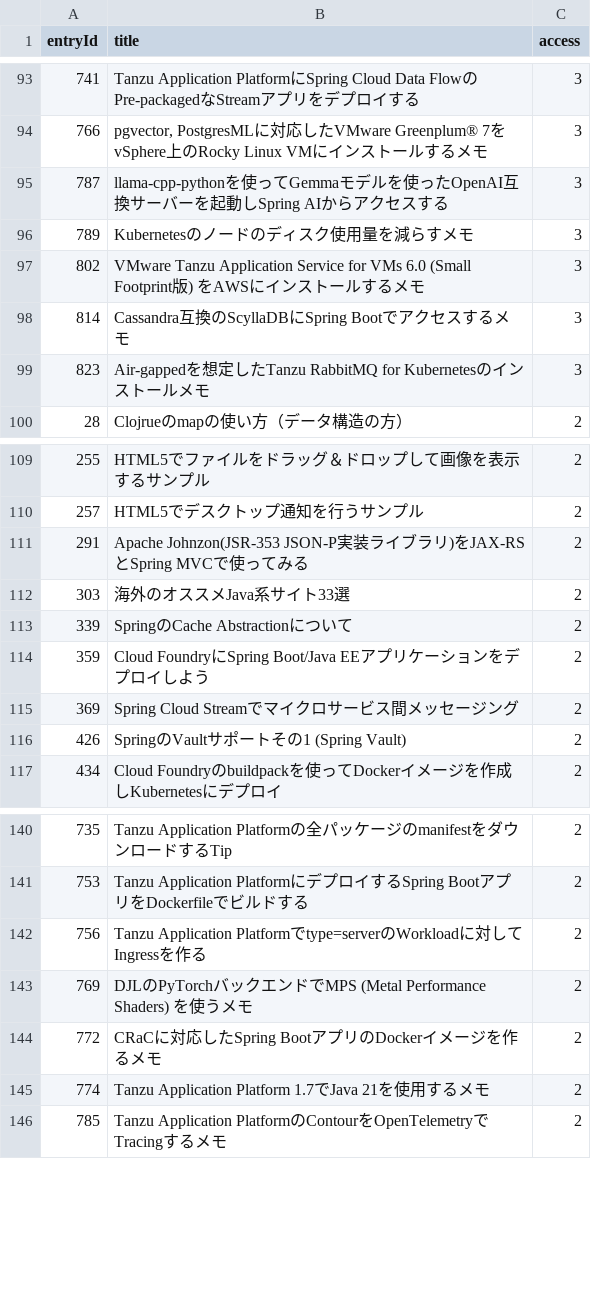
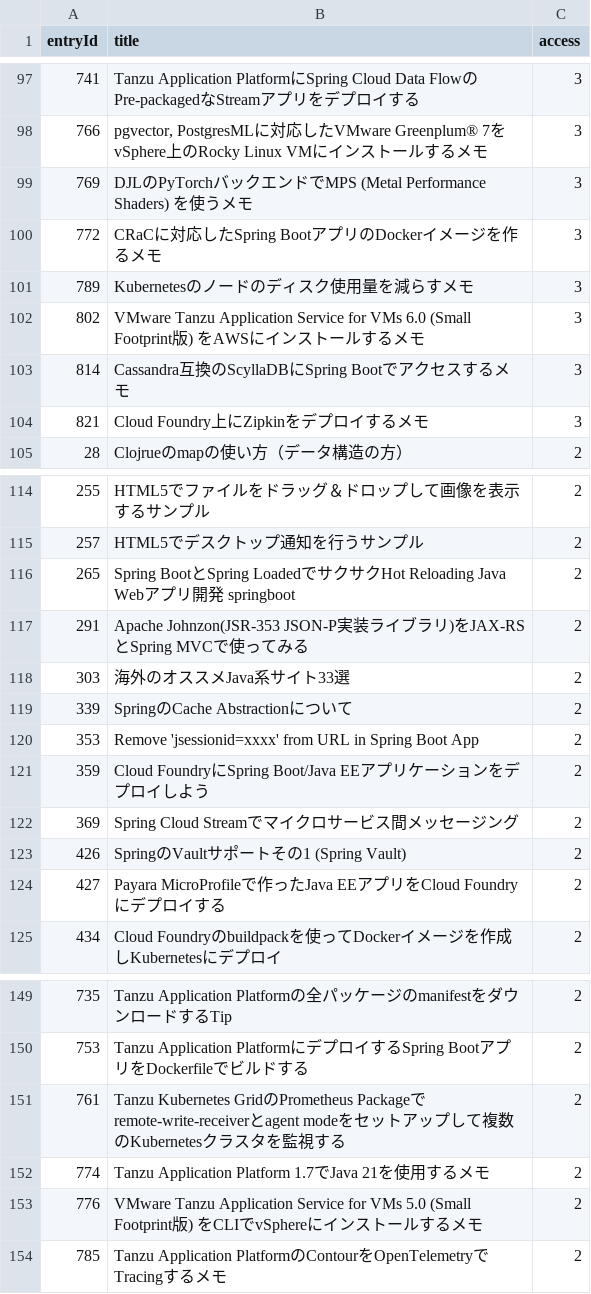
Before and after one commit to categolj/access-report, a CSV file: 2024-11-04_2024-11-10/countersByEntryId.csv, drawn as a sheet; only a part is shown, gaps mark what is left out; the diff covers the shown part only.

```diff
--- a/2024-11-04_2024-11-10/countersByEntryId.csv
+++ b/2024-11-04_2024-11-10/countersByEntryId.csv
@@ -94,3 +98,4 @@ entryId,title,access
 766,"pgvector, PostgresMLに対応したVMware Greenplum® 7をvSphere上のRocky Linux VMにインストールするメモ",3
-787,llama-cpp-pythonを使ってGemmaモデルを使ったOpenAI互換サーバーを起動しSpring AIからアクセスする,3
+769,DJLのPyTorchバックエンドでMPS (Metal Performance Shaders) を使うメモ,3
+772,CRaCに対応したSpring BootアプリのDockerイメージを作るメモ,3
 789,Kubernetesのノードのディスク使用量を減らすメモ,3
@@ -98,3 +103,3 @@ entryId,title,access
 814,Cassandra互換のScyllaDBにSpring Bootでアクセスするメモ,3
-823,Air-gappedを想定したTanzu RabbitMQ for Kubernetesのインストールメモ,3
+821,Cloud Foundry上にZipkinをデプロイするメモ,3
 28,Clojrueのmapの使い方（データ構造の方）,2
@@ -110,2 +115,3 @@ entryId,title,access
 257,HTML5でデスクトップ通知を行うサンプル,2
+265,Spring BootとSpring LoadedでサクサクHot Reloading Java Webアプリ開発 springboot,2
 291,Apache Johnzon(JSR-353 JSON-P実装ライブラリ)をJAX-RSとSpring MVCで使ってみる,2
@@ -113,2 +119,3 @@ entryId,title,access
 339,SpringのCache Abstractionについて,2
+353,Remove 'jsessionid=xxxx' from URL in Spring Boot App,2
 359,Cloud FoundryにSpring Boot/Java EEアプリケーションをデプロイしよう,2
@@ -116,2 +123,3 @@ entryId,title,access
 426,SpringのVaultサポートその1 (Spring Vault),2
+427,Payara MicroProfileで作ったJava EEアプリをCloud Foundryにデプロイする,2
 434,Cloud Foundryのbuildpackを使ってDockerイメージを作成しKubernetesにデプロイ,2
@@ -141,6 +150,5 @@ entryId,title,access
 753,Tanzu Application PlatformにデプロイするSpring BootアプリをDockerfileでビルドする,2
-756,Tanzu Application Platformでtype=serverのWorkloadに対してIngressを作る,2
-769,DJLのPyTorchバックエンドでMPS (Metal Performance Shaders) を使うメモ,2
-772,CRaCに対応したSpring BootアプリのDockerイメージを作るメモ,2
+761,Tanzu Kubernetes GridのPrometheus Packageでremote-write-receiverとagent modeをセットアップして複数のKubernetesクラスタを監視する,2
 774,Tanzu Application Platform 1.7でJava 21を使用するメモ,2
+776,VMware Tanzu Application Service for VMs 5.0 (Small Footprint版) をCLIでvSphereにインストールするメモ,2
 785,Tanzu Application PlatformのContourをOpenTelemetryでTracingするメモ,2
```
Also changed, not shown: 27 added rows, 22 removed rows and 12 edited cells elsewhere in this file.
